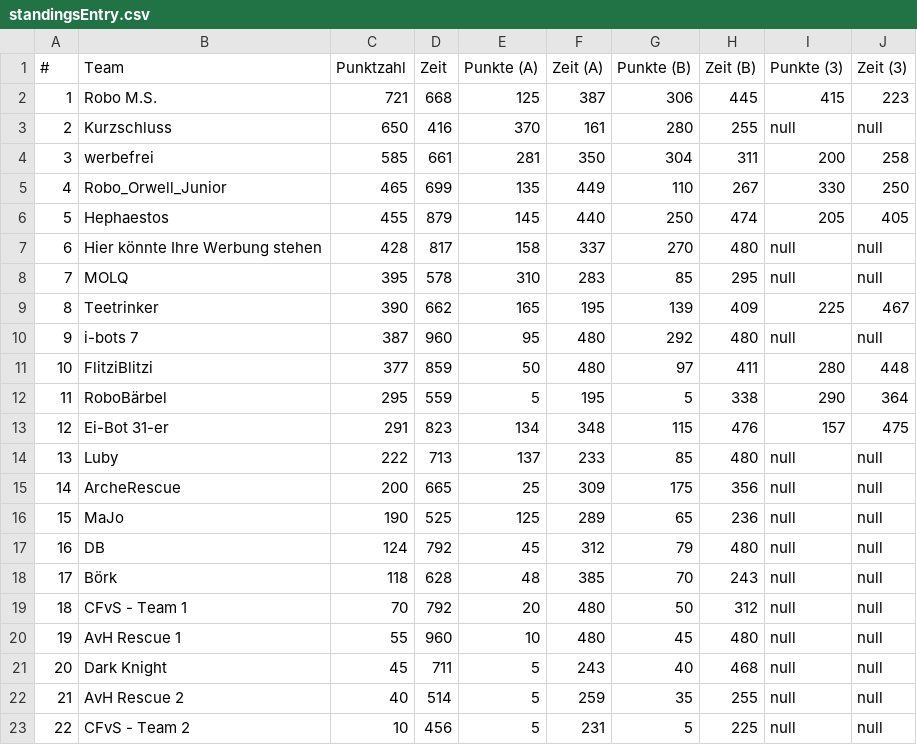
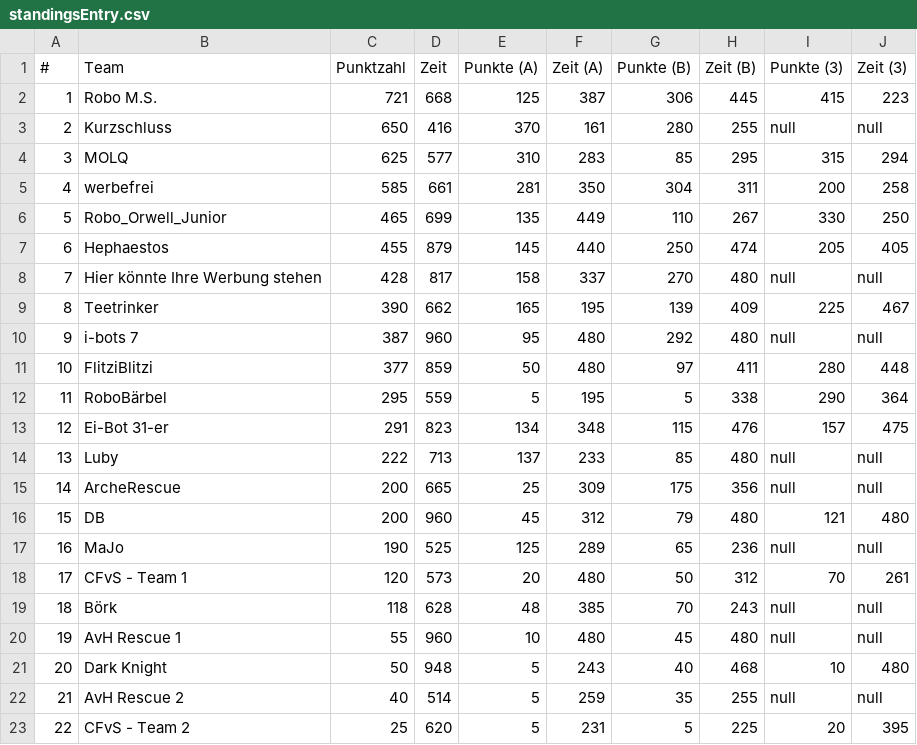
Before and after one commit to rcjberlin/evaluation, a CSV file: results/standingsEntry.csv, drawn as a sheet.

```diff
--- a/results/standingsEntry.csv
+++ b/results/standingsEntry.csv
@@ -3,7 +3,7 @@
 "2";"Kurzschluss";"650";"416";"370";"161";"280";"255";"null";"null"
-"3";"werbefrei";"585";"661";"281";"350";"304";"311";"200";"258"
-"4";"Robo_Orwell_Junior";"465";"699";"135";"449";"110";"267";"330";"250"
-"5";"Hephaestos";"455";"879";"145";"440";"250";"474";"205";"405"
-"6";"Hier könnte Ihre Werbung stehen";"428";"817";"158";"337";"270";"480";"null";"null"
-"7";"MOLQ";"395";"578";"310";"283";"85";"295";"null";"null"
+"3";"MOLQ";"625";"577";"310";"283";"85";"295";"315";"294"
+"4";"werbefrei";"585";"661";"281";"350";"304";"311";"200";"258"
+"5";"Robo_Orwell_Junior";"465";"699";"135";"449";"110";"267";"330";"250"
+"6";"Hephaestos";"455";"879";"145";"440";"250";"474";"205";"405"
+"7";"Hier könnte Ihre Werbung stehen";"428";"817";"158";"337";"270";"480";"null";"null"
 "8";"Teetrinker";"390";"662";"165";"195";"139";"409";"225";"467"
@@ -15,9 +15,9 @@
 "14";"ArcheRescue";"200";"665";"25";"309";"175";"356";"null";"null"
-"15";"MaJo";"190";"525";"125";"289";"65";"236";"null";"null"
-"16";"DB";"124";"792";"45";"312";"79";"480";"null";"null"
-"17";"Börk";"118";"628";"48";"385";"70";"243";"null";"null"
-"18";"CFvS - Team 1";"70";"792";"20";"480";"50";"312";"null";"null"
+"15";"DB";"200";"960";"45";"312";"79";"480";"121";"480"
+"16";"MaJo";"190";"525";"125";"289";"65";"236";"null";"null"
+"17";"CFvS - Team 1";"120";"573";"20";"480";"50";"312";"70";"261"
+"18";"Börk";"118";"628";"48";"385";"70";"243";"null";"null"
 "19";"AvH Rescue 1";"55";"960";"10";"480";"45";"480";"null";"null"
-"20";"Dark Knight";"45";"711";"5";"243";"40";"468";"null";"null"
+"20";"Dark Knight";"50";"948";"5";"243";"40";"468";"10";"480"
 "21";"AvH Rescue 2";"40";"514";"5";"259";"35";"255";"null";"null"
-"22";"CFvS - Team 2";"10";"456";"5";"231";"5";"225";"null";"null"
+"22";"CFvS - Team 2";"25";"620";"5";"231";"5";"225";"20";"395"
```
Also changed, not shown: results/standingsLine.csv, 3 other files.
